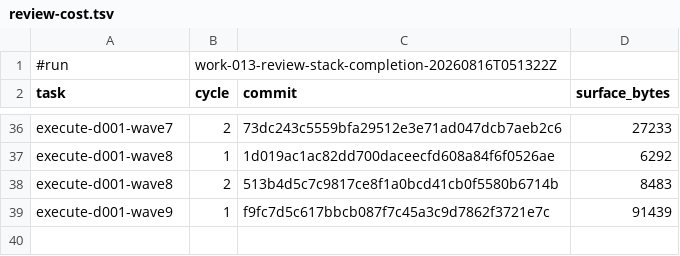
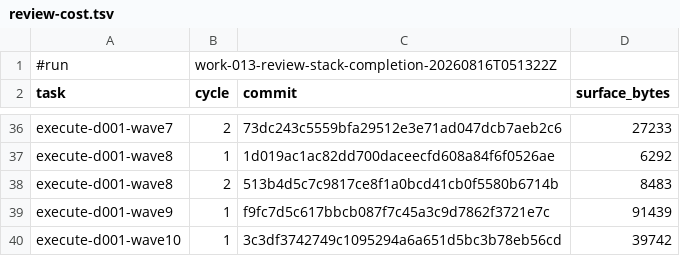
Before and after one commit to AndreVianna/aid-methodology, a TSV file: .aid/works/work-013-review-stack-completion/review-cost.tsv, drawn as a sheet; only a part is shown, gaps mark what is left out.

```diff
--- a/.aid/works/work-013-review-stack-completion/review-cost.tsv
+++ b/.aid/works/work-013-review-stack-completion/review-cost.tsv
@@ -39 +39,2 @@ execute-d001-wave8	2	513b4d5c7c9817ce8f1a0bcd41cb0f5580b6714b	8483
 execute-d001-wave9	1	f9fc7d5c617bbcb087f7c45a3c9d7862f3721e7c	91439
+execute-d001-wave10	1	3c3df3742749c1095294a6a651d5bc3b78eb56cd	39742
```
Also changed, not shown: 3 other files.
